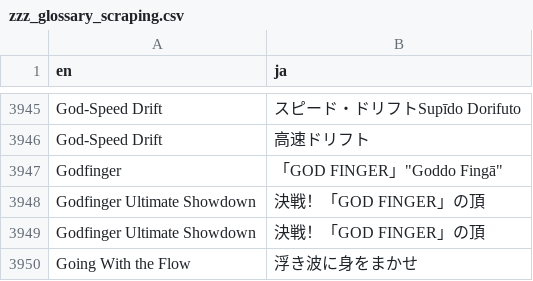
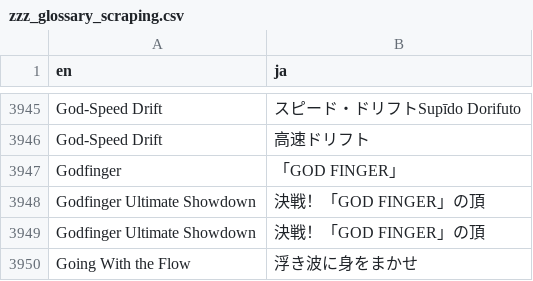
Before and after one commit to kyobankatu/ZZZ-Translator, a CSV file: resource/zzz_glossary_scraping.csv, drawn as a sheet; only a part is shown, gaps mark what is left out.

```diff
--- a/resource/zzz_glossary_scraping.csv
+++ b/resource/zzz_glossary_scraping.csv
@@ -3946,3 +3946,3 @@ God-Speed Drift,スピード・ドリフトSupīdo Dorifuto
 God-Speed Drift,高速ドリフト
-Godfinger,"「GOD FINGER」""Goddo Fingā"""
+Godfinger,「GOD FINGER」
 Godfinger Ultimate Showdown,決戦！「GOD FINGER」の頂
```
Also changed, not shown: 11 other files.
